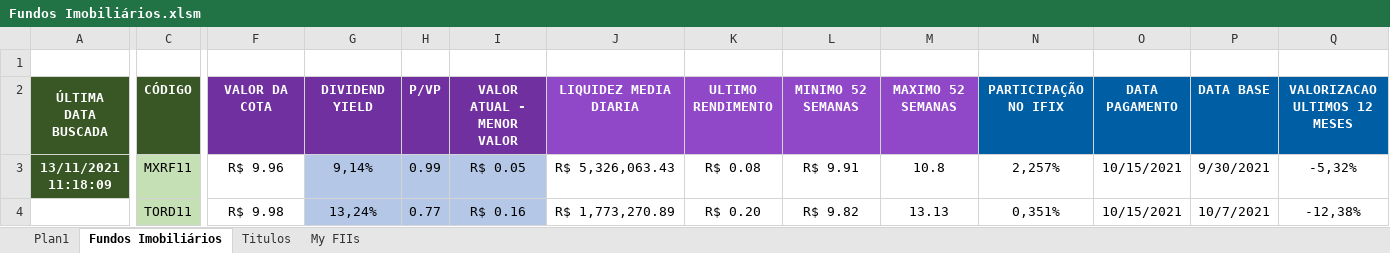
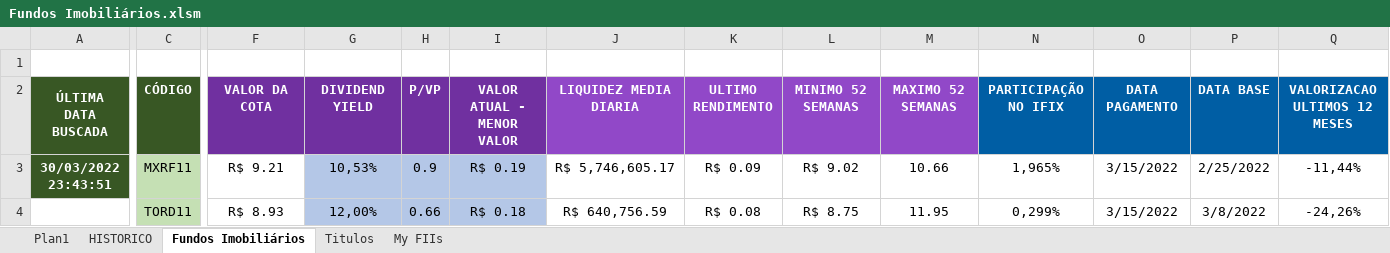
Before and after one commit to betharley/Fundos-Imobiliarios, an Excel workbook: Fundos Imobiliários.xlsm, sheet Fundos Imobiliários, drawn as a sheet; only a part is shown, gaps mark what is left out; values as stored, in another font and other column widths than the file's, no borders; charts and pictures and conditional formats not drawn; the diff covers the shown part only; the diff names each change by its address in the sheet, - before the commit and + after, or states it on an @@ line.

Commit message:
Fundos Imobiliários...

```diff
--- a/Fundos Imobiliários.xlsm (sheet Fundos Imobiliários)
+++ b/Fundos Imobiliários.xlsm (sheet Fundos Imobiliários)
+sheet tab: HISTORICO
-A3: 13/11/2021 11:18:09
+A3: 30/03/2022 23:43:51
-F3: R$ 9.96
+F3: R$ 9.21
-G3: 9,14%
+G3: 10,53%
-H3: 0.99
+H3: 0.9
-I3: R$ 0.05
+I3: R$ 0.19
-J3: R$ 5,326,063.43
+J3: R$ 5,746,605.17
-K3: R$ 0.08
+K3: R$ 0.09
-L3: R$ 9.91
+L3: R$ 9.02
-M3: 10.8
+M3: 10.66
-N3: 2,257%
+N3: 1,965%
-O3:O4: 10/15/2021
+O3:O4: 3/15/2022
-P3: 9/30/2021
+P3: 2/25/2022
-Q3: -5,32%
+Q3: -11,44%
-F4: R$ 9.98
+F4: R$ 8.93
-G4: 13,24%
+G4: 12,00%
-H4: 0.77
+H4: 0.66
-I4: R$ 0.16
+I4: R$ 0.18
-J4: R$ 1,773,270.89
+J4: R$ 640,756.59
-K4: R$ 0.20
+K4: R$ 0.08
-L4: R$ 9.82
+L4: R$ 8.75
-M4: 13.13
+M4: 11.95
-N4: 0,351%
+N4: 0,299%
-P4: 10/7/2021
+P4: 3/8/2022
-Q4: -12,38%
+Q4: -24,26%
```
Also changed, not shown: 28 added rows, 18 removed rows and 170 edited cells elsewhere in this sheet.
